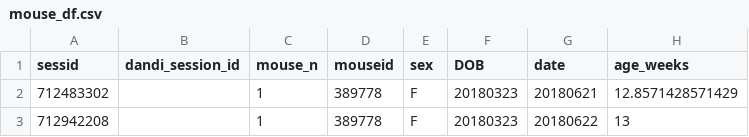
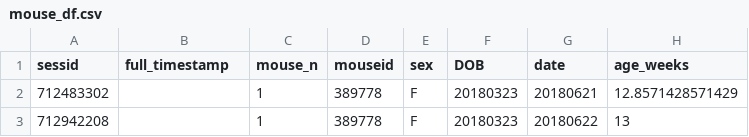
Before and after one commit to colleenjg/OpenScope_CA_Analysis, a CSV file: mouse_df.csv, drawn as a sheet; only a part is shown; the diff names each change by its address in the sheet, - before the commit and + after, or states it on an @@ line.

Commit message:
Switched how NWB files are called (now uses original session ID, instead of a separate DANDI ID).

```diff
--- a/mouse_df.csv
+++ b/mouse_df.csv
-B1: dandi_session_id
+B1: full_timestamp
```
Also changed, not shown: 7 other files.
